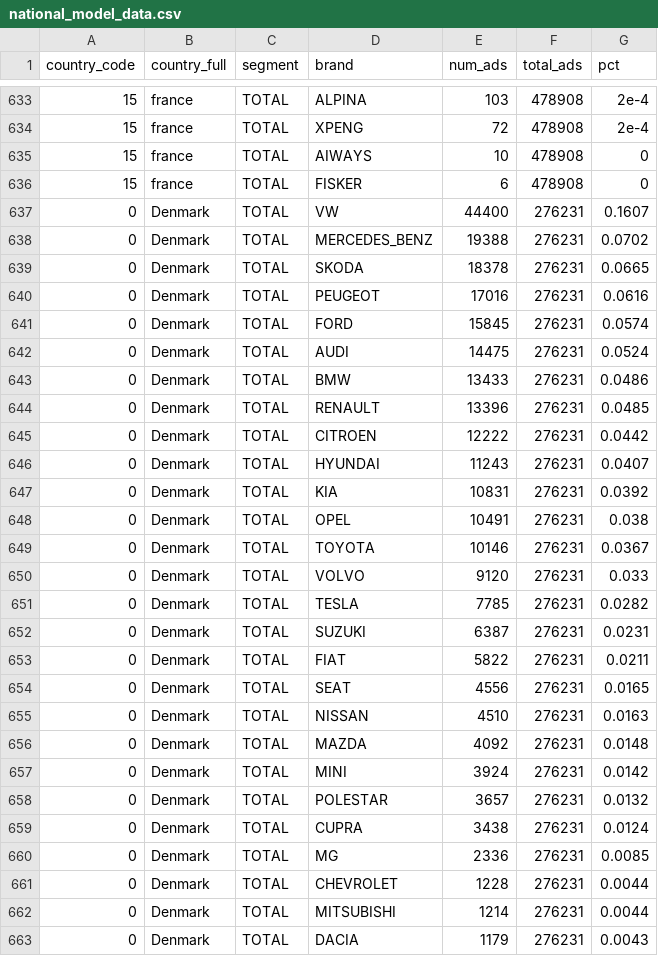
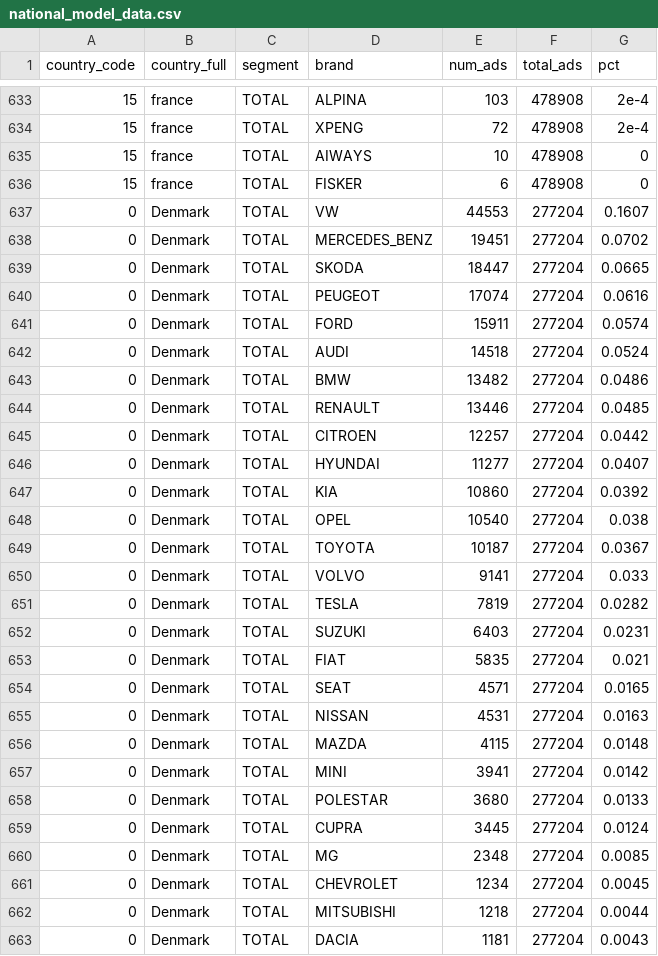
Before and after one commit to Wasteson/national-origin-dashboard, a CSV file: national_model_data.csv, drawn as a sheet; only a part is shown, gaps mark what is left out; the diff covers the shown part only.

Commit message:
Auto update national analysis via cron

```diff
--- a/national_model_data.csv
+++ b/national_model_data.csv
@@ -636,28 +636,28 @@ country_code,country_full,segment,brand,num_ads,total_ads,pct
 15,france,TOTAL,FISKER,6,478908,0
-0,Denmark,TOTAL,VW,44400,276231,0.1607
-0,Denmark,TOTAL,MERCEDES_BENZ,19388,276231,0.0702
-0,Denmark,TOTAL,SKODA,18378,276231,0.0665
-0,Denmark,TOTAL,PEUGEOT,17016,276231,0.0616
-0,Denmark,TOTAL,FORD,15845,276231,0.0574
-0,Denmark,TOTAL,AUDI,14475,276231,0.0524
-0,Denmark,TOTAL,BMW,13433,276231,0.0486
-0,Denmark,TOTAL,RENAULT,13396,276231,0.0485
-0,Denmark,TOTAL,CITROEN,12222,276231,0.0442
-0,Denmark,TOTAL,HYUNDAI,11243,276231,0.0407
-0,Denmark,TOTAL,KIA,10831,276231,0.0392
-0,Denmark,TOTAL,OPEL,10491,276231,0.038
-0,Denmark,TOTAL,TOYOTA,10146,276231,0.0367
-0,Denmark,TOTAL,VOLVO,9120,276231,0.033
-0,Denmark,TOTAL,TESLA,7785,276231,0.0282
-0,Denmark,TOTAL,SUZUKI,6387,276231,0.0231
-0,Denmark,TOTAL,FIAT,5822,276231,0.0211
-0,Denmark,TOTAL,SEAT,4556,276231,0.0165
-0,Denmark,TOTAL,NISSAN,4510,276231,0.0163
-0,Denmark,TOTAL,MAZDA,4092,276231,0.0148
-0,Denmark,TOTAL,MINI,3924,276231,0.0142
-0,Denmark,TOTAL,POLESTAR,3657,276231,0.0132
-0,Denmark,TOTAL,CUPRA,3438,276231,0.0124
-0,Denmark,TOTAL,MG,2336,276231,0.0085
-0,Denmark,TOTAL,CHEVROLET,1228,276231,0.0044
-0,Denmark,TOTAL,MITSUBISHI,1214,276231,0.0044
-0,Denmark,TOTAL,DACIA,1179,276231,0.0043
+0,Denmark,TOTAL,VW,44553,277204,0.1607
+0,Denmark,TOTAL,MERCEDES_BENZ,19451,277204,0.0702
+0,Denmark,TOTAL,SKODA,18447,277204,0.0665
+0,Denmark,TOTAL,PEUGEOT,17074,277204,0.0616
+0,Denmark,TOTAL,FORD,15911,277204,0.0574
+0,Denmark,TOTAL,AUDI,14518,277204,0.0524
+0,Denmark,TOTAL,BMW,13482,277204,0.0486
+0,Denmark,TOTAL,RENAULT,13446,277204,0.0485
+0,Denmark,TOTAL,CITROEN,12257,277204,0.0442
+0,Denmark,TOTAL,HYUNDAI,11277,277204,0.0407
+0,Denmark,TOTAL,KIA,10860,277204,0.0392
+0,Denmark,TOTAL,OPEL,10540,277204,0.038
+0,Denmark,TOTAL,TOYOTA,10187,277204,0.0367
+0,Denmark,TOTAL,VOLVO,9141,277204,0.033
+0,Denmark,TOTAL,TESLA,7819,277204,0.0282
+0,Denmark,TOTAL,SUZUKI,6403,277204,0.0231
+0,Denmark,TOTAL,FIAT,5835,277204,0.021
+0,Denmark,TOTAL,SEAT,4571,277204,0.0165
+0,Denmark,TOTAL,NISSAN,4531,277204,0.0163
+0,Denmark,TOTAL,MAZDA,4115,277204,0.0148
+0,Denmark,TOTAL,MINI,3941,277204,0.0142
+0,Denmark,TOTAL,POLESTAR,3680,277204,0.0133
+0,Denmark,TOTAL,CUPRA,3445,277204,0.0124
+0,Denmark,TOTAL,MG,2348,277204,0.0085
+0,Denmark,TOTAL,CHEVROLET,1234,277204,0.0045
+0,Denmark,TOTAL,MITSUBISHI,1218,277204,0.0044
+0,Denmark,TOTAL,DACIA,1181,277204,0.0043
```
Also changed, not shown: 1 added row, 1 removed row, 5 moved rows and 99 edited cells elsewhere in this file.
